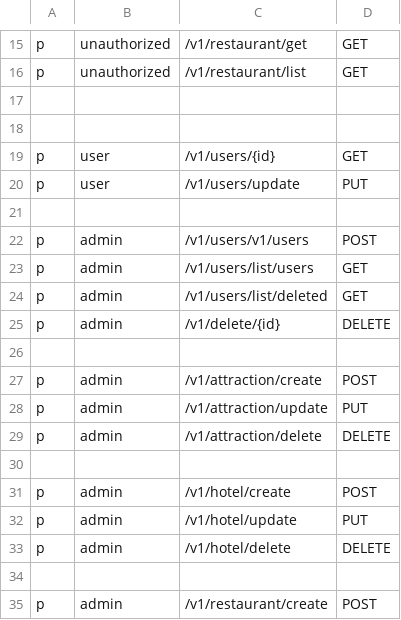
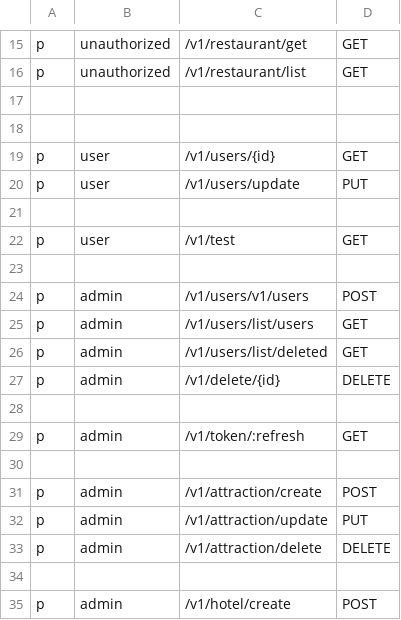
Before and after one commit to dostonshernazarov/api-service-booking, a CSV file: auth.csv, drawn as a sheet; only a part is shown, gaps mark what is left out; the shorter side is filled out with more unchanged rows.

Commit message:
methods have been added to auth.csv

```diff
--- a/auth.csv
+++ b/auth.csv
@@ -21,2 +21,4 @@ p, user, /v1/users/update, PUT
 
+p, user, /v1/test, GET
+
 p, admin, /v1/users/v1/users, POST
@@ -25,2 +27,4 @@ p, admin, /v1/users/list/deleted, GET
 p, admin, /v1/delete/{id}, DELETE
+
+p, admin, /v1/token/:refresh, GET
 
```
Also changed, not shown: 1 other file.
